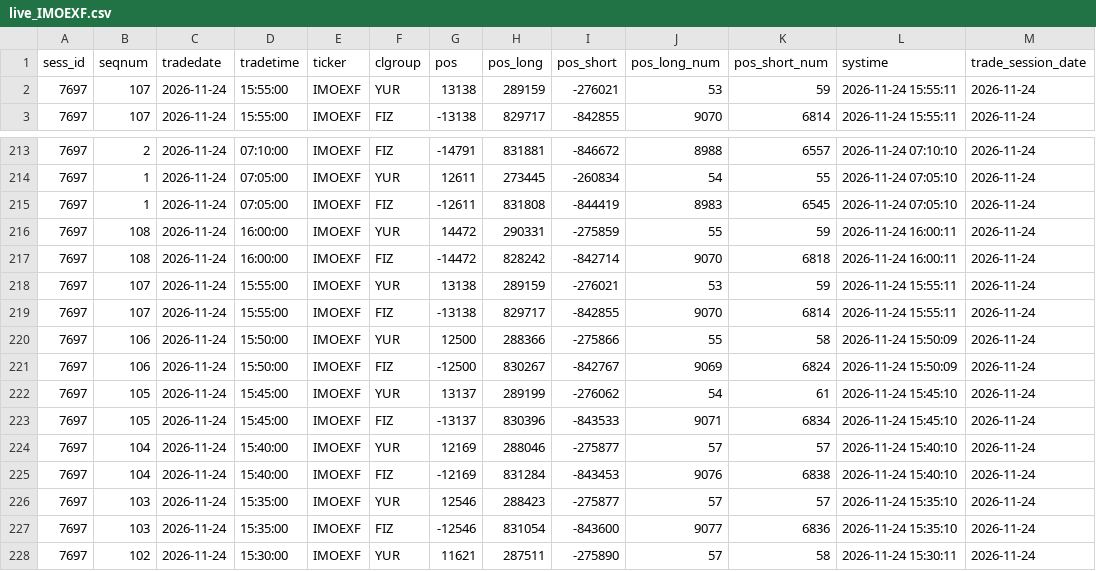
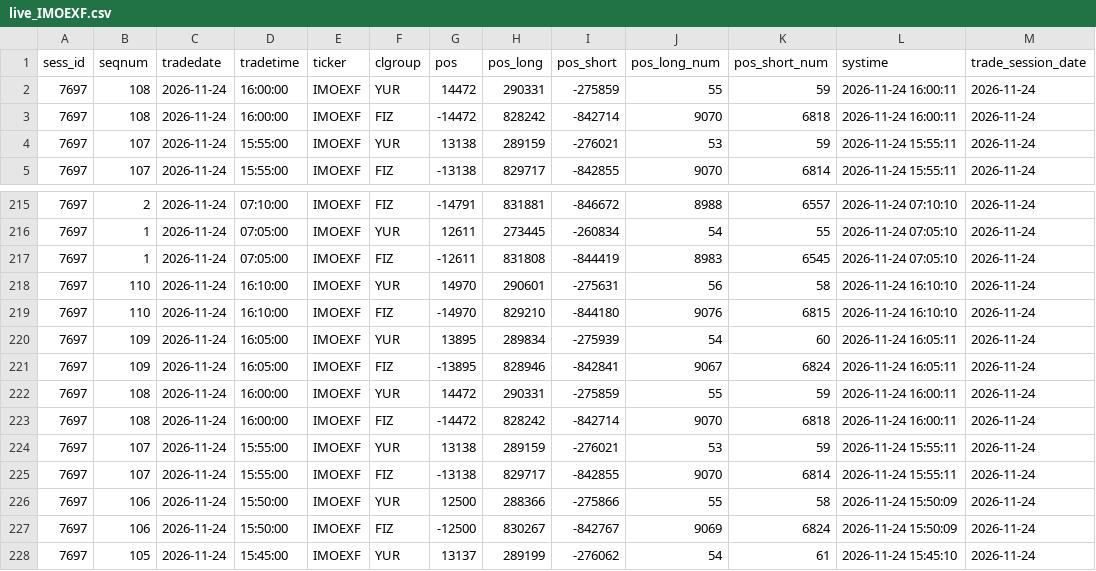
Before and after one commit to erikjane/market-oi, a CSV file: data/live_IMOEXF.csv, drawn as a sheet; only a part is shown, gaps mark what is left out; the shorter side is filled out with more unchanged rows; the diff names each change by its address in the sheet, - before the commit and + after, or states it on an @@ line.

```diff
--- a/data/live_IMOEXF.csv
+++ b/data/live_IMOEXF.csv
+row 2: 7697 | 108 | 2026-11-24 | 16:00:00 | IMOEXF | YUR | 14472 | 290331 | -275859 | 55 | 59 | 2026-11-24 16:00:11 | 2026-11-24
+row 3: 7697 | 108 | 2026-11-24 | 16:00:00 | IMOEXF | FIZ | -14472 | 828242 | -842714 | 9070 | 6818 | 2026-11-24 16:00:11 | 2026-11-24
+row 218: 7697 | 110 | 2026-11-24 | 16:10:00 | IMOEXF | YUR | 14970 | 290601 | -275631 | 56 | 58 | 2026-11-24 16:10:10 | 2026-11-24
+row 219: 7697 | 110 | 2026-11-24 | 16:10:00 | IMOEXF | FIZ | -14970 | 829210 | -844180 | 9076 | 6815 | 2026-11-24 16:10:10 | 2026-11-24
+row 220: 7697 | 109 | 2026-11-24 | 16:05:00 | IMOEXF | YUR | 13895 | 289834 | -275939 | 54 | 60 | 2026-11-24 16:05:11 | 2026-11-24
+row 221: 7697 | 109 | 2026-11-24 | 16:05:00 | IMOEXF | FIZ | -13895 | 828946 | -842841 | 9067 | 6824 | 2026-11-24 16:05:11 | 2026-11-24
```
Also changed, not shown: data/live_BR.csv, data/live_CR.csv, 5 other files.
